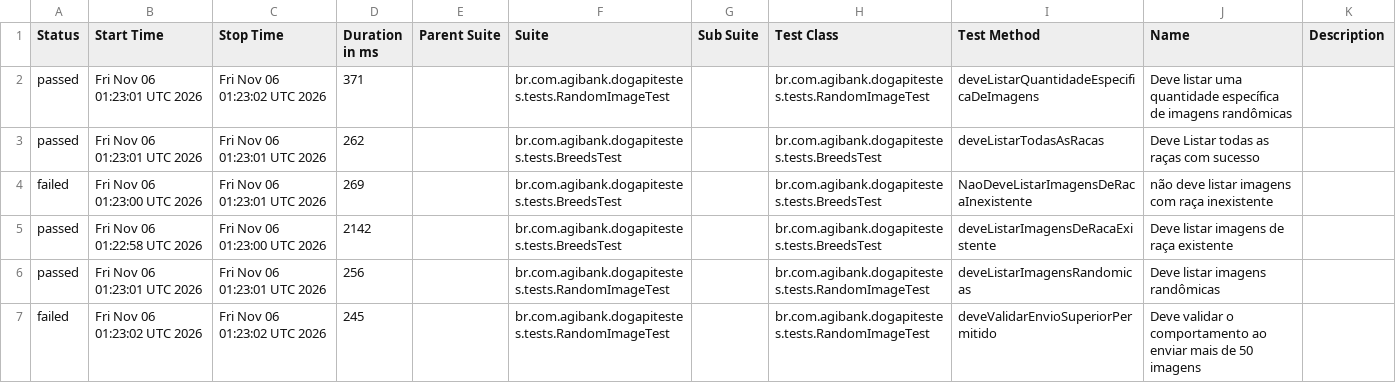
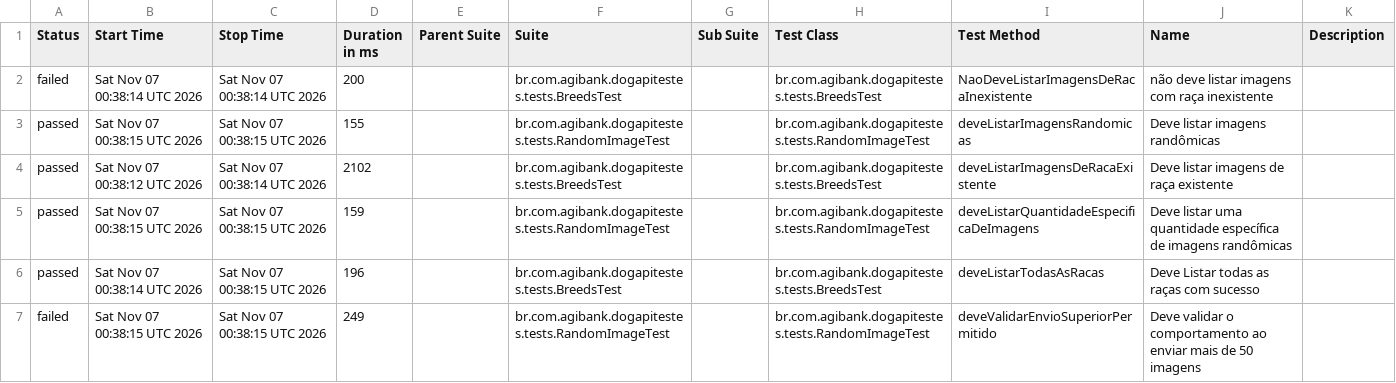
Before and after one commit to JosinaldoGJunior/desafio-tecnico-agibank, a CSV file: data/suites.csv, drawn as a sheet.

```diff
--- a/data/suites.csv
+++ b/data/suites.csv
@@ -1,7 +1,7 @@
 "Status","Start Time","Stop Time","Duration in ms","Parent Suite","Suite","Sub Suite","Test Class","Test Method","Name","Description"
-"passed","Fri Nov 06 01:23:01 UTC 2026","Fri Nov 06 01:23:02 UTC 2026","371","","br.com.agibank.dogapitestes.tests.RandomImageTest","","br.com.agibank.dogapitestes.tests.RandomImageTest","deveListarQuantidadeEspecificaDeImagens","Deve listar uma quantidade específica de imagens randômicas",""
-"passed","Fri Nov 06 01:23:01 UTC 2026","Fri Nov 06 01:23:01 UTC 2026","262","","br.com.agibank.dogapitestes.tests.BreedsTest","","br.com.agibank.dogapitestes.tests.BreedsTest","deveListarTodasAsRacas","Deve Listar todas as raças com sucesso",""
-"failed","Fri Nov 06 01:23:00 UTC 2026","Fri Nov 06 01:23:01 UTC 2026","269","","br.com.agibank.dogapitestes.tests.BreedsTest","","br.com.agibank.dogapitestes.tests.BreedsTest","NaoDeveListarImagensDeRacaInexistente","não deve listar imagens com raça inexistente",""
-"passed","Fri Nov 06 01:22:58 UTC 2026","Fri Nov 06 01:23:00 UTC 2026","2142","","br.com.agibank.dogapitestes.tests.BreedsTest","","br.com.agibank.dogapitestes.tests.BreedsTest","deveListarImagensDeRacaExistente","Deve listar imagens de raça existente",""
-"passed","Fri Nov 06 01:23:01 UTC 2026","Fri Nov 06 01:23:01 UTC 2026","256","","br.com.agibank.dogapitestes.tests.RandomImageTest","","br.com.agibank.dogapitestes.tests.RandomImageTest","deveListarImagensRandomicas","Deve listar imagens randômicas",""
-"failed","Fri Nov 06 01:23:02 UTC 2026","Fri Nov 06 01:23:02 UTC 2026","245","","br.com.agibank.dogapitestes.tests.RandomImageTest","","br.com.agibank.dogapitestes.tests.RandomImageTest","deveValidarEnvioSuperiorPermitido","Deve validar o comportamento ao enviar mais de 50 imagens",""
+"failed","Sat Nov 07 00:38:14 UTC 2026","Sat Nov 07 00:38:14 UTC 2026","200","","br.com.agibank.dogapitestes.tests.BreedsTest","","br.com.agibank.dogapitestes.tests.BreedsTest","NaoDeveListarImagensDeRacaInexistente","não deve listar imagens com raça inexistente",""
+"passed","Sat Nov 07 00:38:15 UTC 2026","Sat Nov 07 00:38:15 UTC 2026","155","","br.com.agibank.dogapitestes.tests.RandomImageTest","","br.com.agibank.dogapitestes.tests.RandomImageTest","deveListarImagensRandomicas","Deve listar imagens randômicas",""
+"passed","Sat Nov 07 00:38:12 UTC 2026","Sat Nov 07 00:38:14 UTC 2026","2102","","br.com.agibank.dogapitestes.tests.BreedsTest","","br.com.agibank.dogapitestes.tests.BreedsTest","deveListarImagensDeRacaExistente","Deve listar imagens de raça existente",""
+"passed","Sat Nov 07 00:38:15 UTC 2026","Sat Nov 07 00:38:15 UTC 2026","159","","br.com.agibank.dogapitestes.tests.RandomImageTest","","br.com.agibank.dogapitestes.tests.RandomImageTest","deveListarQuantidadeEspecificaDeImagens","Deve listar uma quantidade específica de imagens randômicas",""
+"passed","Sat Nov 07 00:38:14 UTC 2026","Sat Nov 07 00:38:15 UTC 2026","196","","br.com.agibank.dogapitestes.tests.BreedsTest","","br.com.agibank.dogapitestes.tests.BreedsTest","deveListarTodasAsRacas","Deve Listar todas as raças com sucesso",""
+"failed","Sat Nov 07 00:38:15 UTC 2026","Sat Nov 07 00:38:15 UTC 2026","249","","br.com.agibank.dogapitestes.tests.RandomImageTest","","br.com.agibank.dogapitestes.tests.RandomImageTest","deveValidarEnvioSuperiorPermitido","Deve validar o comportamento ao enviar mais de 50 imagens",""
```
Also changed, not shown: 26 other files.
